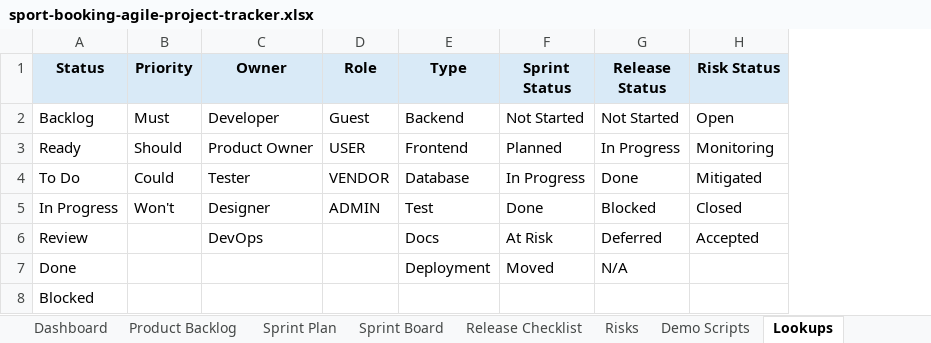
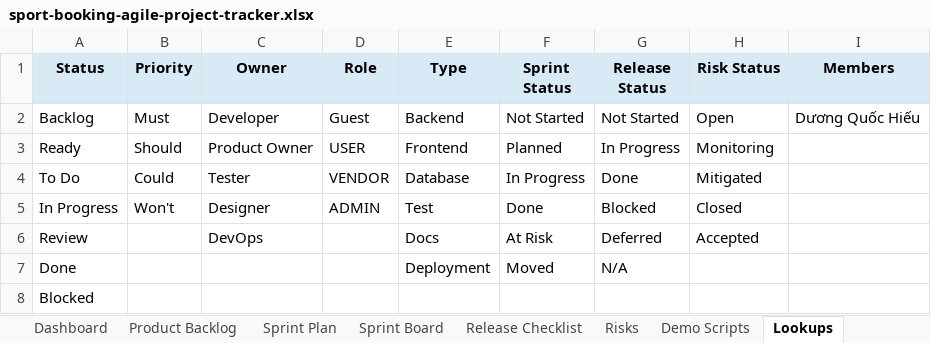
Before and after one commit to dqhieuse/sport_booking_webapp, an Excel workbook: outputs/sport-booking-agile-project-tracker.xlsx, sheet Lookups, drawn as a sheet; values as stored, in another font and other column widths than the file's, no borders; the diff names each change by its address in the sheet, - before the commit and + after, or states it on an @@ line.

```diff
--- a/outputs/sport-booking-agile-project-tracker.xlsx (sheet Lookups)
+++ b/outputs/sport-booking-agile-project-tracker.xlsx (sheet Lookups)
+column I (Members), row 2: Dương Quốc Hiếu
```
Also changed, not shown: sheet Product Backlog, sheet Sprint Board, sheet Sprint Plan, sheet Dashboard, sheet Release Checklist, hidden cells, 2 other files.
